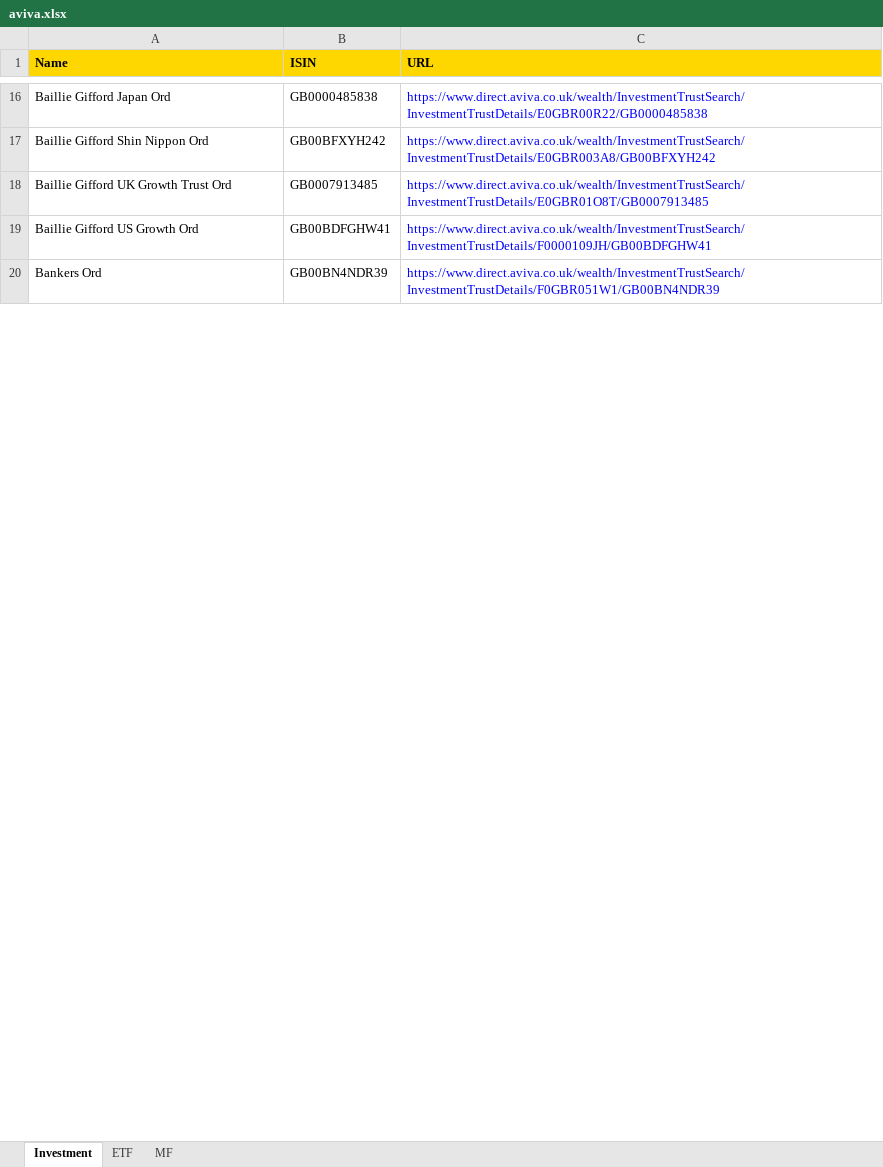
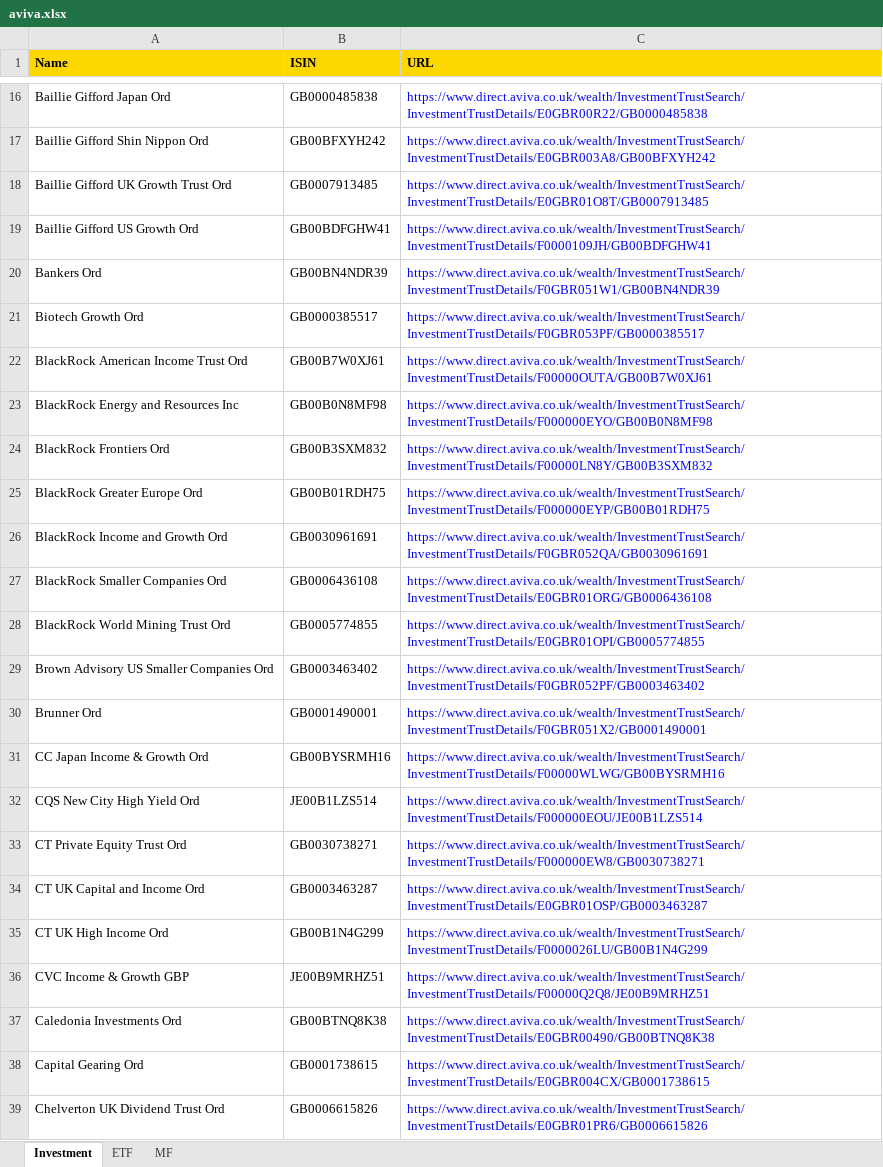
Before and after one commit to amineautomation2/concurrent-13, an Excel workbook: spreadsheet/aviva.xlsx, sheet Investment, drawn as a sheet; only a part is shown, gaps mark what is left out; values as stored, in another font and other column widths than the file's, no borders; the diff covers the shown part only; the diff names each change by its address in the sheet, - before the commit and + after, or states it on an @@ line.

```diff
--- a/spreadsheet/aviva.xlsx (sheet Investment)
+++ b/spreadsheet/aviva.xlsx (sheet Investment)
+row 21: Biotech Growth Ord | GB0000385517 | https://www.direct.aviva.co.uk/wealth/InvestmentTrustSearch/InvestmentTrustDetails/F0GBR053PF/GB0000385517
+row 22: BlackRock American Income Trust Ord | GB00B7W0XJ61 | https://www.direct.aviva.co.uk/wealth/InvestmentTrustSearch/InvestmentTrustDetails/F00000OUTA/GB00B7W0XJ61
+row 23: BlackRock Energy and Resources Inc | GB00B0N8MF98 | https://www.direct.aviva.co.uk/wealth/InvestmentTrustSearch/InvestmentTrustDetails/F000000EYO/GB00B0N8MF98
+row 24: BlackRock Frontiers Ord | GB00B3SXM832 | https://www.direct.aviva.co.uk/wealth/InvestmentTrustSearch/InvestmentTrustDetails/F00000LN8Y/GB00B3SXM832
+row 25: BlackRock Greater Europe Ord | GB00B01RDH75 | https://www.direct.aviva.co.uk/wealth/InvestmentTrustSearch/InvestmentTrustDetails/F000000EYP/GB00B01RDH75
+row 26: BlackRock Income and Growth Ord | GB0030961691 | https://www.direct.aviva.co.uk/wealth/InvestmentTrustSearch/InvestmentTrustDetails/F0GBR052QA/GB0030961691
+row 27: BlackRock Smaller Companies Ord | GB0006436108 | https://www.direct.aviva.co.uk/wealth/InvestmentTrustSearch/InvestmentTrustDetails/E0GBR01ORG/GB0006436108
+row 28: BlackRock World Mining Trust Ord | GB0005774855 | https://www.direct.aviva.co.uk/wealth/InvestmentTrustSearch/InvestmentTrustDetails/E0GBR01OPI/GB0005774855
+row 29: Brown Advisory US Smaller Companies Ord | GB0003463402 | https://www.direct.aviva.co.uk/wealth/InvestmentTrustSearch/InvestmentTrustDetails/F0GBR052PF/GB0003463402
+row 30: Brunner Ord | GB0001490001 | https://www.direct.aviva.co.uk/wealth/InvestmentTrustSearch/InvestmentTrustDetails/F0GBR051X2/GB0001490001
+row 31: CC Japan Income & Growth Ord | GB00BYSRMH16 | https://www.direct.aviva.co.uk/wealth/InvestmentTrustSearch/InvestmentTrustDetails/F00000WLWG/GB00BYSRMH16
+row 32: CQS New City High Yield Ord | JE00B1LZS514 | https://www.direct.aviva.co.uk/wealth/InvestmentTrustSearch/InvestmentTrustDetails/F000000EOU/JE00B1LZS514
+row 33: CT Private Equity Trust Ord | GB0030738271 | https://www.direct.aviva.co.uk/wealth/InvestmentTrustSearch/InvestmentTrustDetails/F000000EW8/GB0030738271
+row 34: CT UK Capital and Income Ord | GB0003463287 | https://www.direct.aviva.co.uk/wealth/InvestmentTrustSearch/InvestmentTrustDetails/E0GBR01OSP/GB0003463287
+row 35: CT UK High Income Ord | GB00B1N4G299 | https://www.direct.aviva.co.uk/wealth/InvestmentTrustSearch/InvestmentTrustDetails/F0000026LU/GB00B1N4G299
+row 36: CVC Income & Growth GBP | JE00B9MRHZ51 | https://www.direct.aviva.co.uk/wealth/InvestmentTrustSearch/InvestmentTrustDetails/F00000Q2Q8/JE00B9MRHZ51
+row 37: Caledonia Investments Ord | GB00BTNQ8K38 | https://www.direct.aviva.co.uk/wealth/InvestmentTrustSearch/InvestmentTrustDetails/E0GBR00490/GB00BTNQ8K38
+row 38: Capital Gearing Ord | GB0001738615 | https://www.direct.aviva.co.uk/wealth/InvestmentTrustSearch/InvestmentTrustDetails/E0GBR004CX/GB0001738615
+row 39: Chelverton UK Dividend Trust Ord | GB0006615826 | https://www.direct.aviva.co.uk/wealth/InvestmentTrustSearch/InvestmentTrustDetails/E0GBR01PR6/GB0006615826
```
Also changed, not shown: 96 added rows elsewhere in this sheet, 6 other files.
